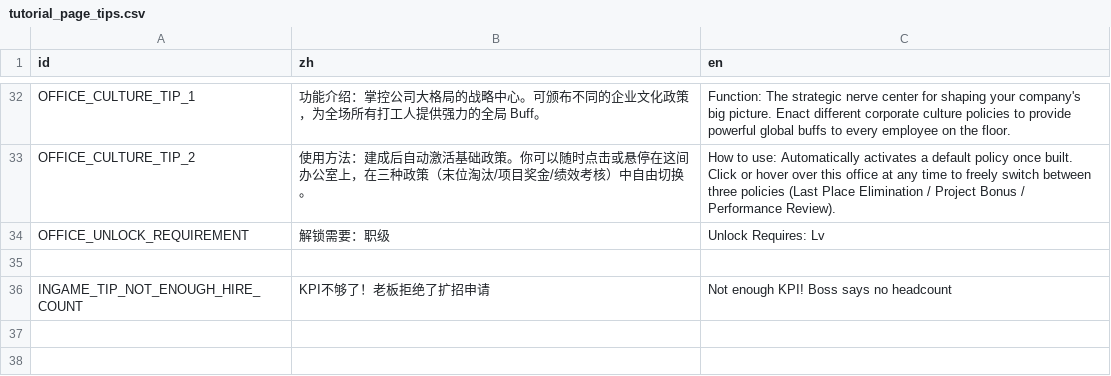
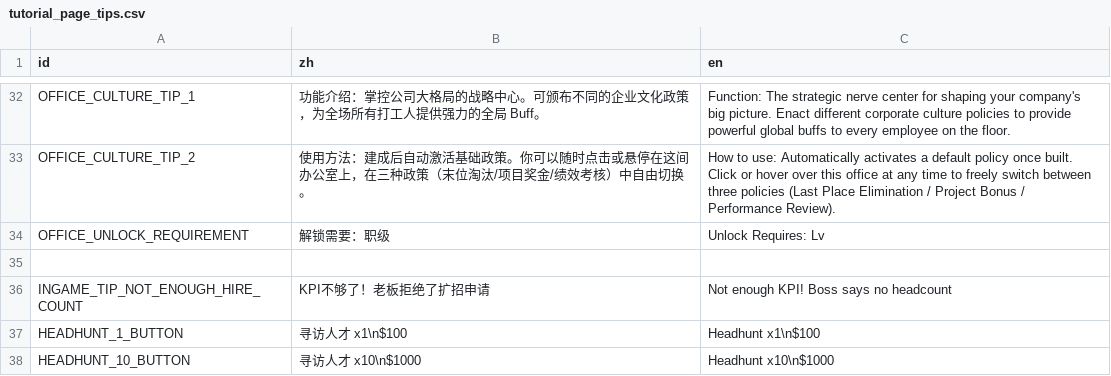
Before and after one commit to TenningYaya/managing-up, a CSV file: language/tutorial_page_tips.csv, drawn as a sheet; only a part is shown, gaps mark what is left out; the diff names each change by its address in the sheet, - before the commit and + after, or states it on an @@ line.

```diff
--- a/language/tutorial_page_tips.csv
+++ b/language/tutorial_page_tips.csv
+row 37: HEADHUNT_1_BUTTON | 寻访人才 x1\n$100 | Headhunt x1\n$100
+row 38: HEADHUNT_10_BUTTON | 寻访人才 x10\n$1000 | Headhunt x10\n$1000
```
Also changed, not shown: 9 other files.
